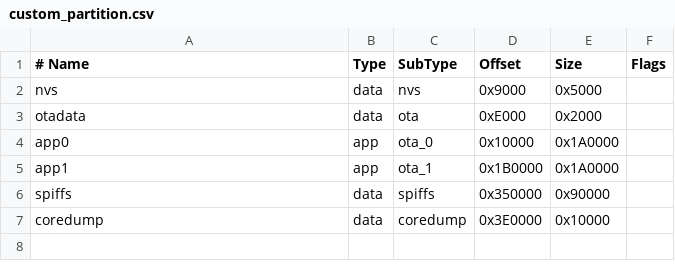
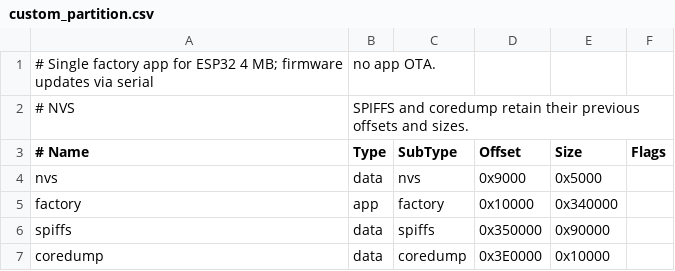
Before and after one commit to intuibase/open_thermostat, a CSV file: custom_partition.csv, drawn as a sheet; removed rows and columns are numbered as before the commit, all else as after; the diff names each change by its address in the sheet, - before the commit and + after, or states it on an @@ line.

Commit message:
Migrate ESP32 firmware to Espressif32 8 and Arduino 3 (#28)

```diff
--- a/custom_partition.csv
+++ b/custom_partition.csv
+row 1: # Single factory app for ESP32 4 MB; firmware updates via serial | no app OTA.
+row 2: # NVS | SPIFFS and coredump retain their previous offsets and sizes.
-row 3: otadata | data | ota | 0xE000 | 0x2000
-A5 (# Name): app0
+A5 (# Name): factory
-C5 (SubType): ota_0
+C5 (SubType): factory
-E5 (Size): 0x1A0000
+E5 (Size): 0x340000
-row 5: app1 | app | ota_1 | 0x1B0000 | 0x1A0000
```
Also changed, not shown: 13 other files.
